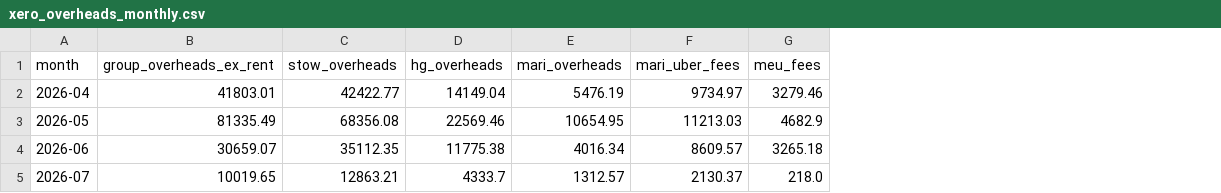
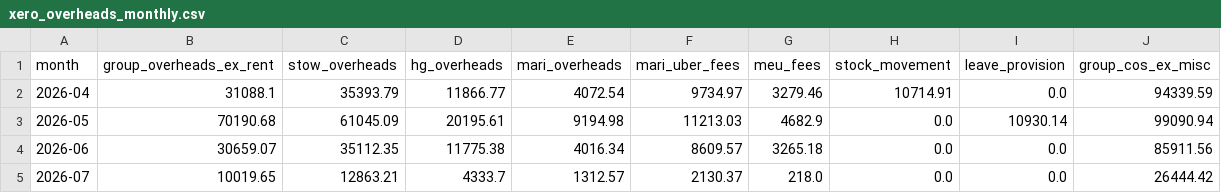
Before and after one commit to zakstowaway/mari-daily-reporting, a CSV file: data/xero_overheads_monthly.csv, drawn as a sheet; the diff names each change by its address in the sheet, - before the commit and + after, or states it on an @@ line.

Commit message:
Xero API pull 2026-07-13: xero_overheads_monthly.csv

```diff
--- a/data/xero_overheads_monthly.csv
+++ b/data/xero_overheads_monthly.csv
+column H (stock_movement), rows 2-5: 10714.91 | 0.0 | 0.0 | 0.0
+column I (leave_provision), rows 2-5: 0.0 | 10930.14 | 0.0 | 0.0
+column J (group_cos_ex_misc), rows 2-5: 94339.59 | 99090.94 | 85911.56 | 26444.42
-B2 (group_overheads_ex_rent): 41803.01
+B2 (group_overheads_ex_rent): 31088.1
-C2 (stow_overheads): 42422.77
+C2 (stow_overheads): 35393.79
-D2 (hg_overheads): 14149.04
+D2 (hg_overheads): 11866.77
-E2 (mari_overheads): 5476.19
+E2 (mari_overheads): 4072.54
-B3 (group_overheads_ex_rent): 81335.49
+B3 (group_overheads_ex_rent): 70190.68
-C3 (stow_overheads): 68356.08
+C3 (stow_overheads): 61045.09
-D3 (hg_overheads): 22569.46
+D3 (hg_overheads): 20195.61
-E3 (mari_overheads): 10654.95
+E3 (mari_overheads): 9194.98
```
